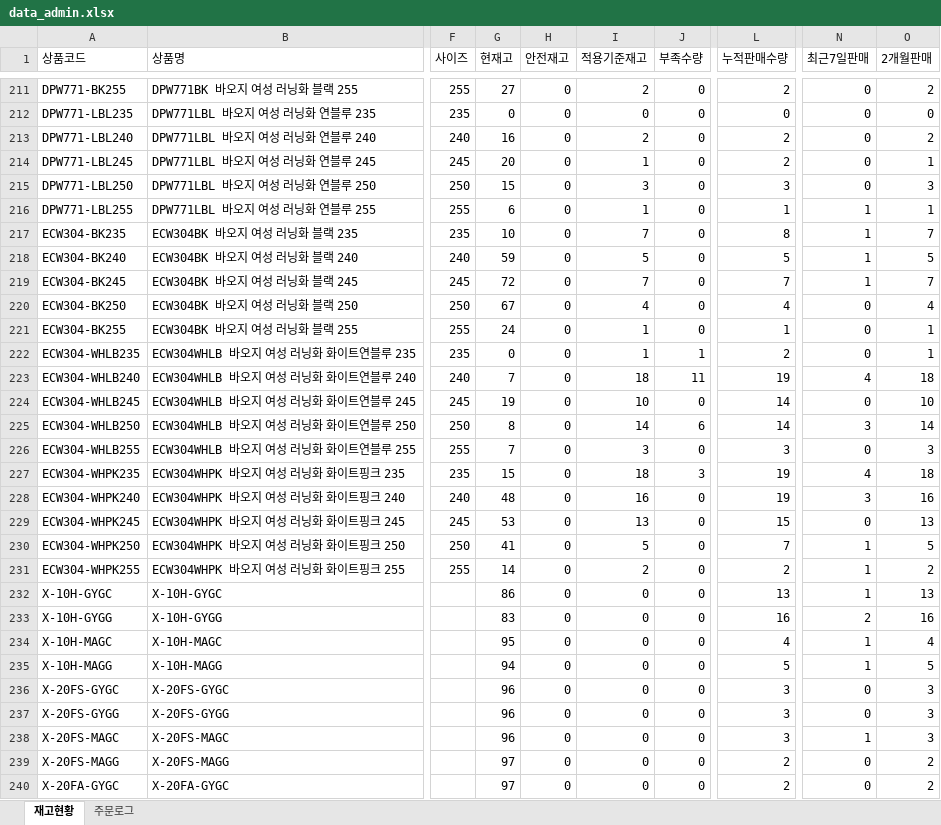
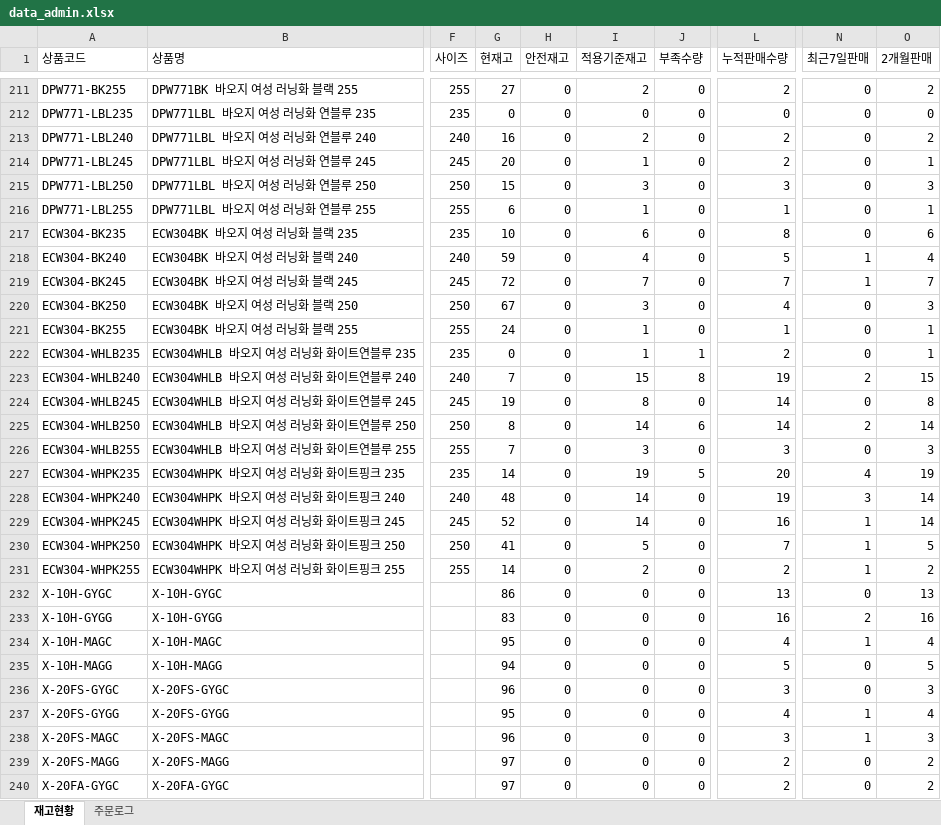
Before and after one commit to dkseotjd0112-max/Baoji-dashboard, an Excel workbook: data_admin.xlsx, sheet 재고현황, drawn as a sheet; only a part is shown, gaps mark what is left out; values as stored, in another font and other column widths than the file's, no borders; the diff covers the shown part only; the diff names each change by its address in the sheet, - before the commit and + after, or states it on an @@ line.

```diff
--- a/data_admin.xlsx (sheet 재고현황)
+++ b/data_admin.xlsx (sheet 재고현황)
-N216:N217 (최근7일판매): 1
+N216:N217 (최근7일판매): 0
-I217 (적용기준재고): 7
+I217 (적용기준재고): 6
-O217 (2개월판매): 7
+O217 (2개월판매): 6
-I218 (적용기준재고): 5
+I218 (적용기준재고): 4
-O218 (2개월판매): 5
+O218 (2개월판매): 4
-I220 (적용기준재고): 4
+I220 (적용기준재고): 3
-O220 (2개월판매): 4
+O220 (2개월판매): 3
-I223 (적용기준재고): 18
+I223 (적용기준재고): 15
-J223 (부족수량): 11
+J223 (부족수량): 8
-N223 (최근7일판매): 4
+N223 (최근7일판매): 2
-O223 (2개월판매): 18
+O223 (2개월판매): 15
-I224 (적용기준재고): 10
+I224 (적용기준재고): 8
-O224 (2개월판매): 10
+O224 (2개월판매): 8
-N225 (최근7일판매): 3
+N225 (최근7일판매): 2
-G227 (현재고): 15
+G227 (현재고): 14
-I227 (적용기준재고): 18
+I227 (적용기준재고): 19
-J227 (부족수량): 3
+J227 (부족수량): 5
-L227 (누적판매수량): 19
+L227 (누적판매수량): 20
-O227 (2개월판매): 18
+O227 (2개월판매): 19
-I228 (적용기준재고): 16
+I228 (적용기준재고): 14
-O228 (2개월판매): 16
+O228 (2개월판매): 14
-G229 (현재고): 53
+G229 (현재고): 52
-I229 (적용기준재고): 13
+I229 (적용기준재고): 14
-L229 (누적판매수량): 15
+L229 (누적판매수량): 16
-N229 (최근7일판매): 0
+N229 (최근7일판매): 1
-O229 (2개월판매): 13
+O229 (2개월판매): 14
-N232 (최근7일판매): 1
+N232 (최근7일판매): 0
-N235 (최근7일판매): 1
+N235 (최근7일판매): 0
-G237 (현재고): 96
+G237 (현재고): 95
-L237 (누적판매수량): 3
+L237 (누적판매수량): 4
-N237 (최근7일판매): 0
+N237 (최근7일판매): 1
-O237 (2개월판매): 3
+O237 (2개월판매): 4
```
Also changed, not shown: 156 edited cells elsewhere in this sheet, sheet 주문로그, data_general.xlsx.
